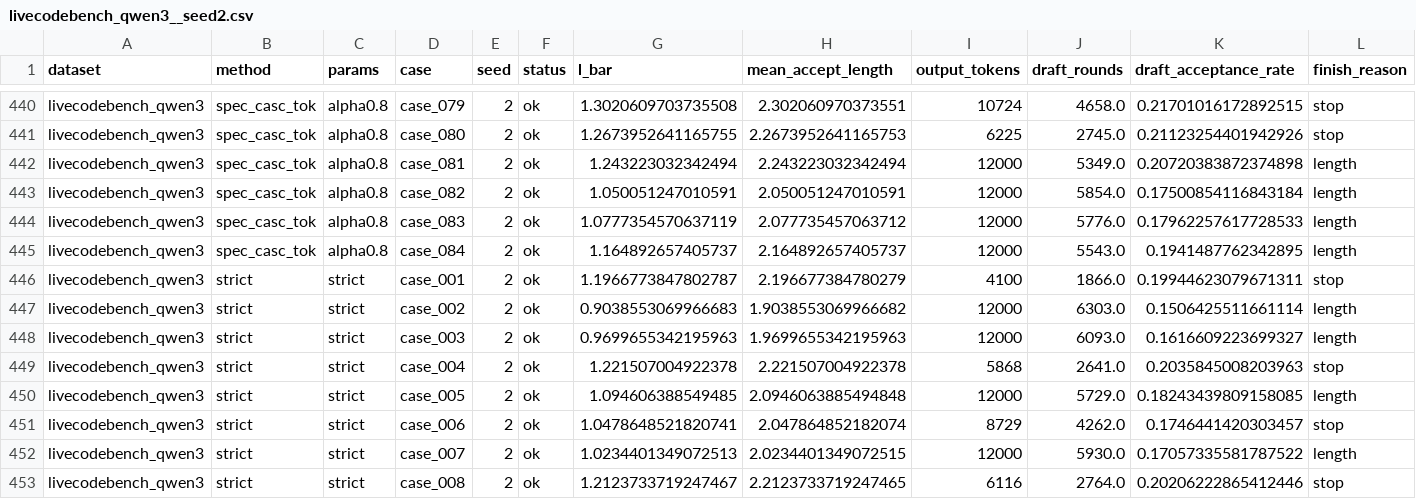
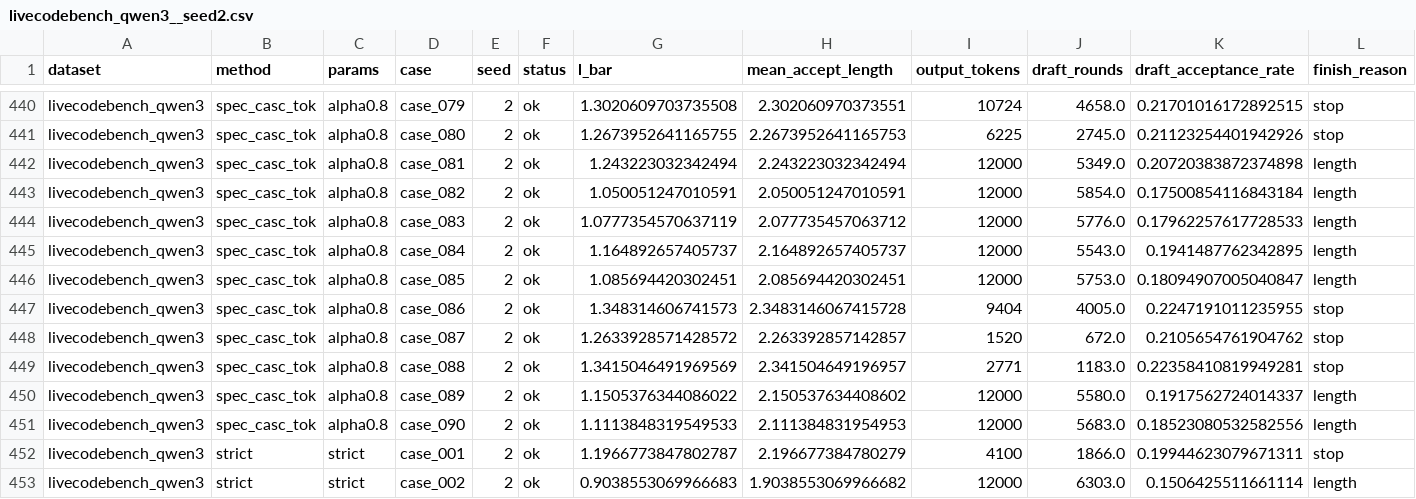
Before and after one commit to billxby/lossy-token-eff, a CSV file: campaign/addendum/seeds/livecodebench_qwen3__seed2.csv, drawn as a sheet; only a part is shown, gaps mark what is left out; the shorter side is filled out with more unchanged rows; rows hold the shown columns only; the diff names each change by its address in the sheet, - before the commit and + after, or states it on an @@ line.

```diff
--- a/campaign/addendum/seeds/livecodebench_qwen3__seed2.csv
+++ b/campaign/addendum/seeds/livecodebench_qwen3__seed2.csv
+row 446: livecodebench_qwen3 | spec_casc_tok | alpha0.8 | case_085 | 2 | ok | 1.085694420302451 | 2.085694420302451 | 12000 | 5753.0 | 0.18094907005040847 | length
+row 447: livecodebench_qwen3 | spec_casc_tok | alpha0.8 | case_086 | 2 | ok | 1.348314606741573 | 2.3483146067415728 | 9404 | 4005.0 | 0.2247191011235955 | stop
+row 448: livecodebench_qwen3 | spec_casc_tok | alpha0.8 | case_087 | 2 | ok | 1.2633928571428572 | 2.263392857142857 | 1520 | 672.0 | 0.2105654761904762 | stop
+row 449: livecodebench_qwen3 | spec_casc_tok | alpha0.8 | case_088 | 2 | ok | 1.3415046491969569 | 2.341504649196957 | 2771 | 1183.0 | 0.22358410819949281 | stop
+row 450: livecodebench_qwen3 | spec_casc_tok | alpha0.8 | case_089 | 2 | ok | 1.1505376344086022 | 2.150537634408602 | 12000 | 5580.0 | 0.1917562724014337 | length
+row 451: livecodebench_qwen3 | spec_casc_tok | alpha0.8 | case_090 | 2 | ok | 1.1113848319549533 | 2.111384831954953 | 12000 | 5683.0 | 0.18523080532582556 | length
```
Also changed, not shown: campaign/addendum/aime24_repeats.csv, campaign/addendum/seeds/aime24_qwen3__seed2.csv, 5 other files.
